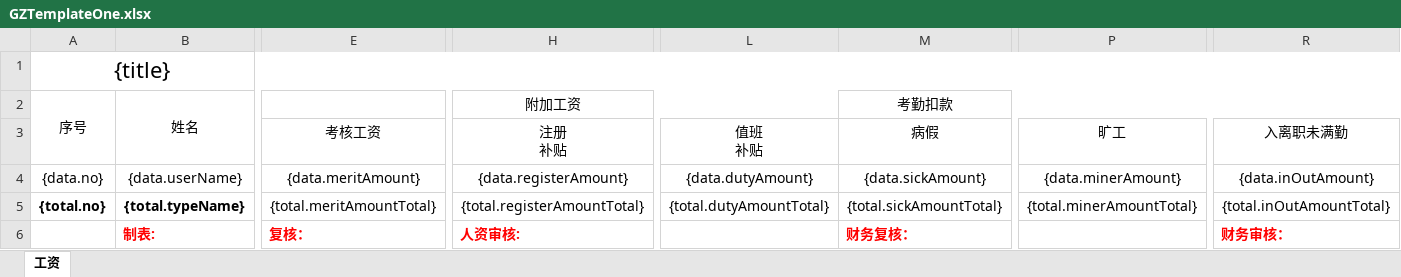
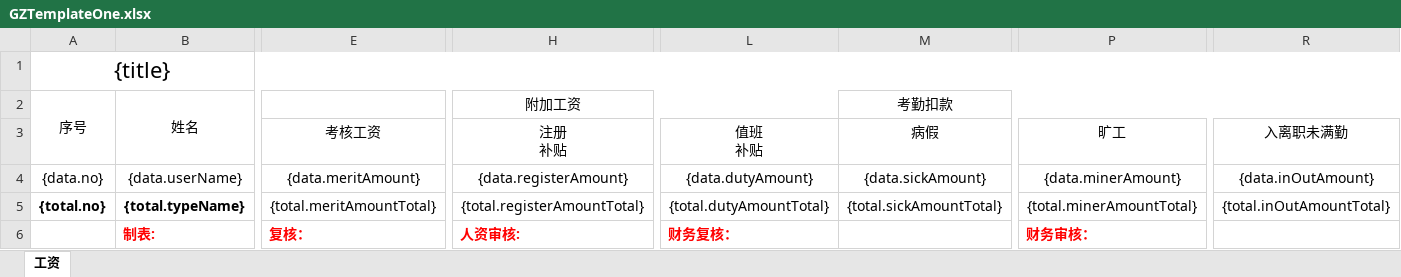
Before and after one commit to lakerwy/jk-cloud, an Excel workbook: snowy-plugin/snowy-plugin-sys/snowy-plugin-sys-func/src/main/resources/GZTemplateOne.xlsx, sheet 工资, drawn as a sheet; only a part is shown, gaps mark what is left out; values as stored, in another font and other column widths than the file's, no borders; removed rows and columns are numbered as before the commit, all else as after; rows hold the shown columns only; the diff names each change by its address in the sheet, - before the commit and + after, or states it on an @@ line.

Commit message:
1 工资报表调整

```diff
--- a/snowy-plugin/snowy-plugin-sys/snowy-plugin-sys-func/src/main/resources/GZTemplateOne.xlsx (sheet 工资)
+++ b/snowy-plugin/snowy-plugin-sys/snowy-plugin-sys-func/src/main/resources/GZTemplateOne.xlsx (sheet 工资)
-row 6:  | 制表: | 复核： | 人资审核: |  | 财务复核： |  | 财务审核：
+row 6:  | 制表: | 复核： | 人资审核: | 财务复核： |  | 财务审核：
```
